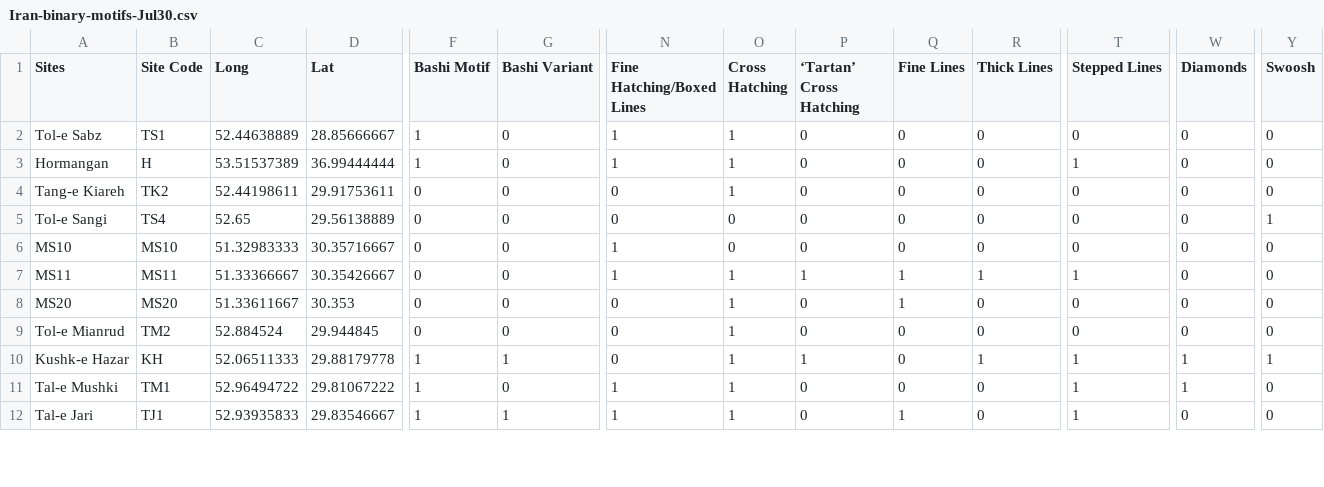
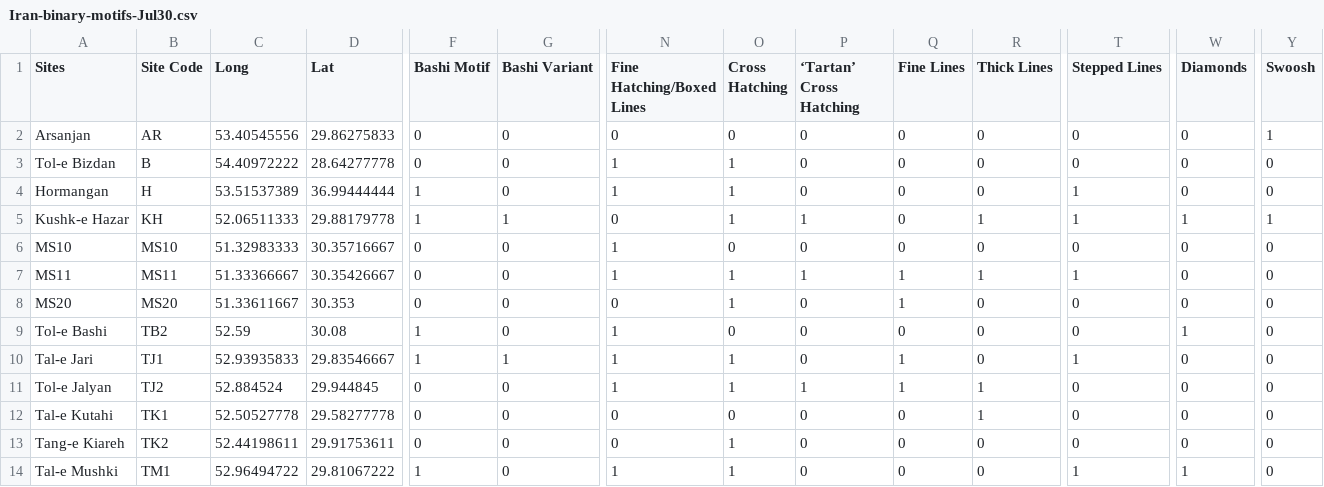
Before and after one commit to sandy894une/HASS512-R-Final, a CSV file: data/Iran-binary-motifs-Jul30.csv, drawn as a sheet; only a part is shown, gaps mark what is left out; addresses are those after the commit; rows hold the shown columns only; the diff covers the shown part only; the diff names each change by its address in the sheet, - before the commit and + after, or states it on an @@ line.

```diff
--- a/data/Iran-binary-motifs-Jul30.csv
+++ b/data/Iran-binary-motifs-Jul30.csv
@@ row 2 moved to row 19: Tol-e Sabz @@
@@ row 18 moved to row 2: Arsanjan @@
@@ row 16 moved to row 3: Tol-e Bizdan @@
@@ row 5 moved to row 20: Tol-e Sangi @@
+row 5: Kushk-e Hazar | KH | 52.06511333 | 29.88179778 | 1 | 1 | 0 | 1 | 1 | 0 | 1 | 1 | 1 | 1
@@ row 19 moved to row 9: Tol-e Bashi @@
@@ row 12 moved to row 10: Tal-e Jari @@
-A11 (Sites): Tol-e Mianrud
+A11 (Sites): Tol-e Jalyan
-B11 (Site Code): TM2
+B11 (Site Code): TJ2
-N11 (Fine Hatching/Boxed Lines): 0
+N11 (Fine Hatching/Boxed Lines): 1
-P11 (‘Tartan’ Cross Hatching): 0
+P11 (‘Tartan’ Cross Hatching): 1
-Q11 (Fine Lines): 0
+Q11 (Fine Lines): 1
-R11 (Thick Lines): 0
+R11 (Thick Lines): 1
-A12 (Sites): Kushk-e Hazar
+A12 (Sites): Tal-e Kutahi
-B12 (Site Code): KH
+B12 (Site Code): TK1
-C12 (Long): 52.06511333
+C12 (Long): 52.50527778
-D12 (Lat): 29.88179778
+D12 (Lat): 29.58277778
-F12 (Bashi Motif): 1
+F12 (Bashi Motif): 0
-G12 (Bashi Variant): 1
+G12 (Bashi Variant): 0
-O12 (Cross Hatching): 1
+O12 (Cross Hatching): 0
-P12 (‘Tartan’ Cross Hatching): 1
+P12 (‘Tartan’ Cross Hatching): 0
-T12 (Stepped Lines): 1
+T12 (Stepped Lines): 0
-W12 (Diamonds): 1
+W12 (Diamonds): 0
-Y12 (Swoosh): 1
+Y12 (Swoosh): 0
@@ row 4 moved to row 13: Tang-e Kiareh @@
```
Also changed, not shown: 1 removed row and 16 edited cells elsewhere in this file, data/Iran-binary-all.csv, data/Iran-binary-motifs-subset.csv, 43 other files.
